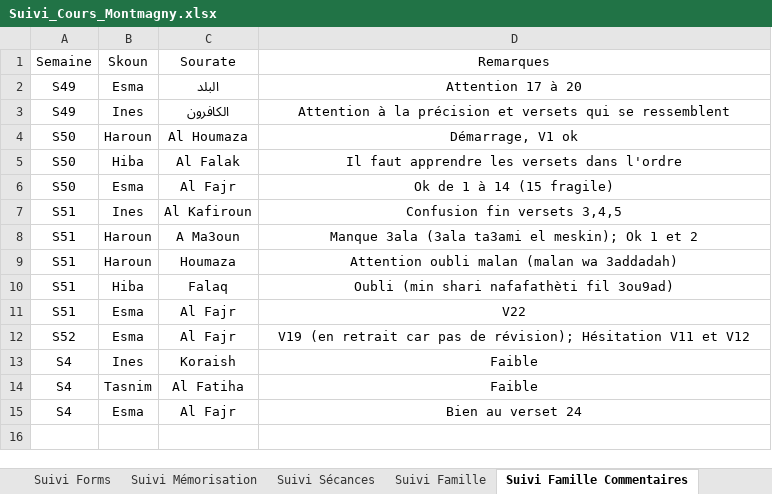
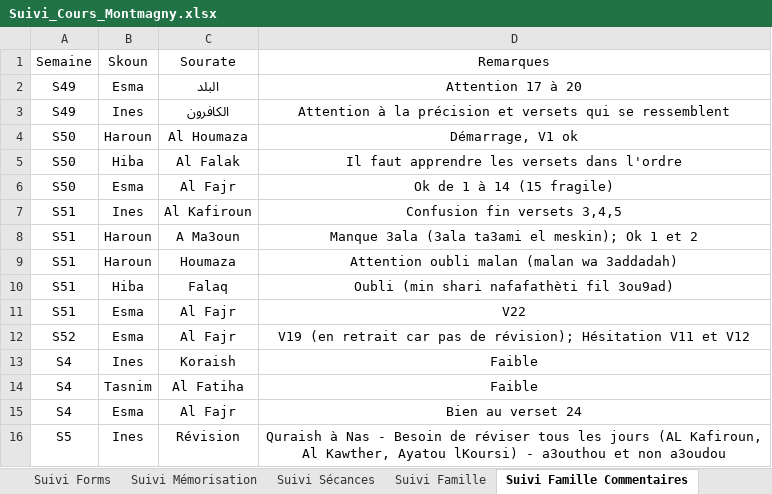
Before and after one commit to qantedservices-cmd/amilou, an Excel workbook: docs/Suivi_Cours_Montmagny.xlsx, sheet Suivi Famille Commentaires, drawn as a sheet; values as stored, in another font and other column widths than the file's, no borders; charts and pictures and table styles not drawn; the diff names each change by its address in the sheet, - before the commit and + after, or states it on an @@ line.

```diff
--- a/docs/Suivi_Cours_Montmagny.xlsx (sheet Suivi Famille Commentaires)
+++ b/docs/Suivi_Cours_Montmagny.xlsx (sheet Suivi Famille Commentaires)
+row 16: S5 | Ines | Révision | Quraish à Nas - Besoin de réviser tous les jours (AL Kafiroun, Al Kawther, Ayatou lKoursi) - a3outhou et non a3oudou
```
Also changed, not shown: sheet Suivi Famille, sheet Suivi Mémorisation, sheet Suivi Sécances, sheet Statistiques Présences, sheet TDC1, sheet Suivi Forms, 2 other files.
